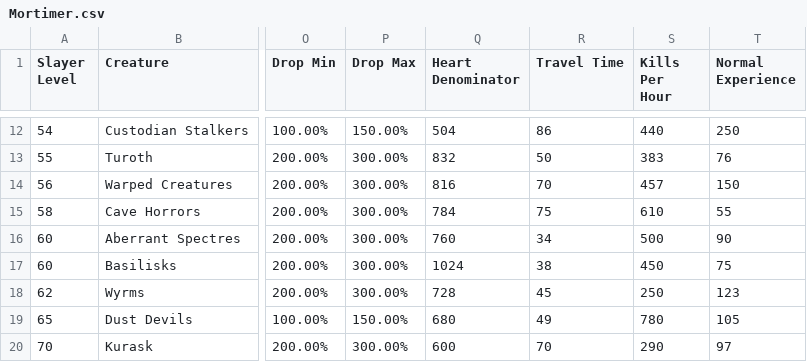
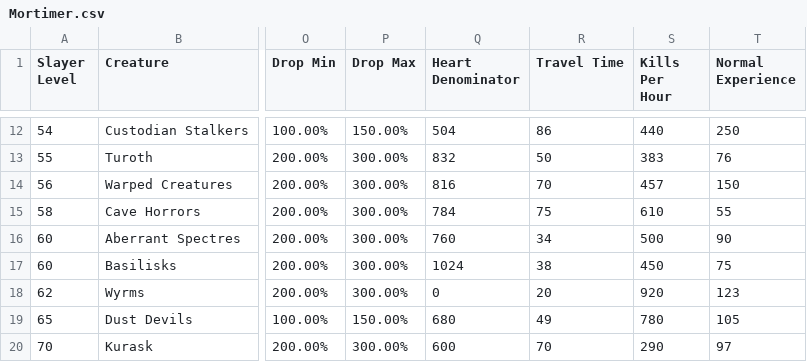
Before and after one commit to ZacharyHJacobson/MortimerSim, a CSV file: Mortimer.csv, drawn as a sheet; only a part is shown, gaps mark what is left out; the diff names each change by its address in the sheet, - before the commit and + after, or states it on an @@ line.

Commit message:
Replace wyrms with wyrmlings
Wyrm tasks are now completed at Wyrmlings.  Expected time until heart updated.

```diff
--- a/Mortimer.csv
+++ b/Mortimer.csv
-Q18 (Heart Denominator): 728
+Q18 (Heart Denominator): 0
-R18 (Travel Time): 45
+R18 (Travel Time): 20
-S18 (Kills Per Hour): 250
+S18 (Kills Per Hour): 920
```
Also changed, not shown: 2 other files.
